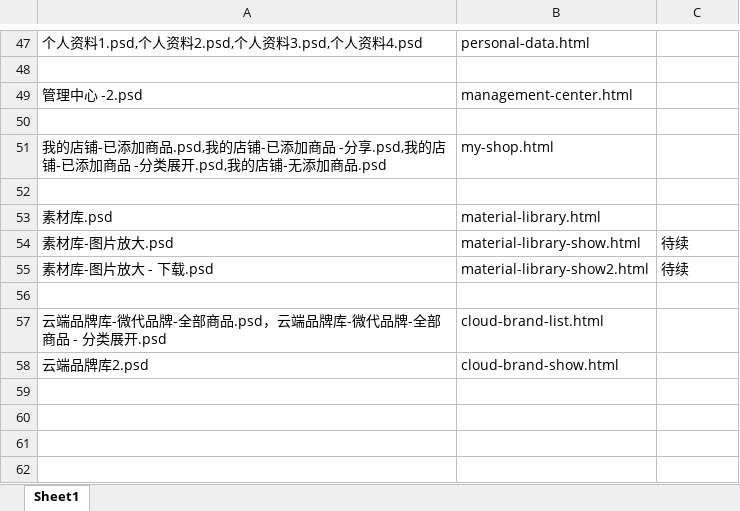
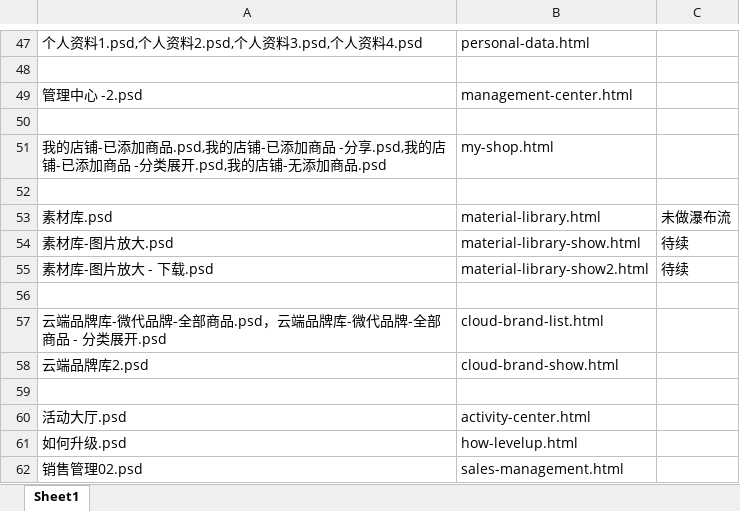
Before and after one commit to lilinchun1/weidai2.0, an Excel workbook: 页面对照表.xlsx, sheet Sheet1, drawn as a sheet; only a part is shown, gaps mark what is left out; values as stored, in another font and other column widths than the file's, no borders; the diff names each change by its address in the sheet, - before the commit and + after, or states it on an @@ line.

```diff
--- a/页面对照表.xlsx (sheet Sheet1)
+++ b/页面对照表.xlsx (sheet Sheet1)
-C53: (empty)
+C53: 未做瀑布流
+row 59: (empty)
+row 60: 活动大厅.psd | activity-center.html
+row 61: 如何升级.psd | how-levelup.html
+row 62: 销售管理02.psd | sales-management.html
```
Also changed, not shown: 7 other files.
